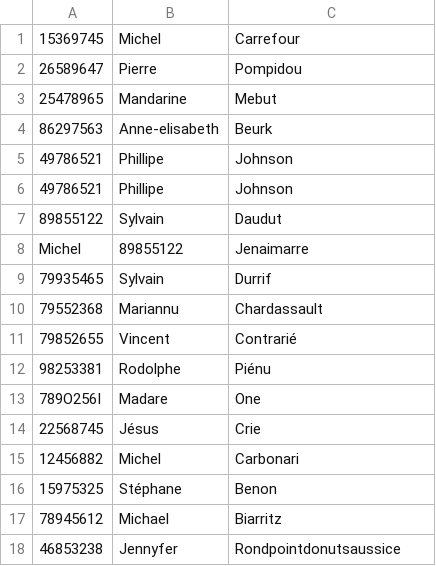
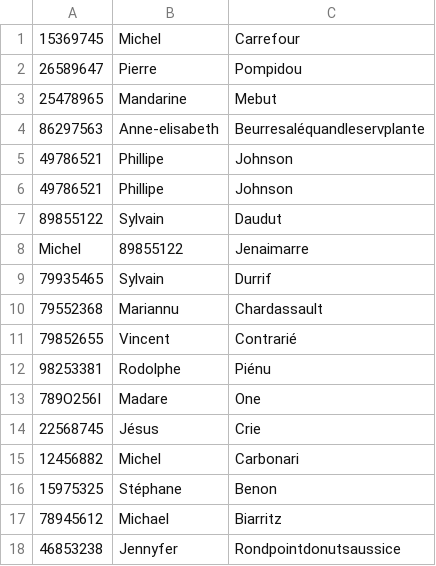
Before and after one commit to ClementCallendret/LeQCM, a CSV file: test.csv, drawn as a sheet.

```diff
--- a/test.csv
+++ b/test.csv
@@ -3,3 +3,3 @@
 25478965,Mandarine,Mebut
-86297563,Anne-elisabeth,Beurk
+86297563,Anne-elisabeth,Beurresaléquandleservplante
 49786521,Phillipe,Johnson
```
Also changed, not shown: 3 other files.
